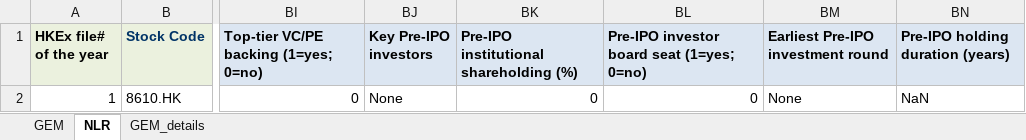
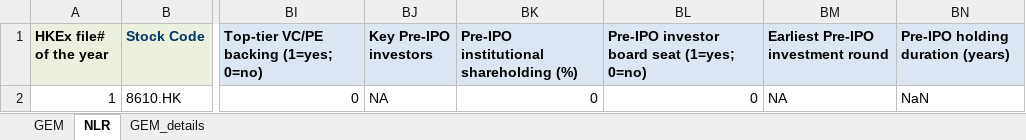
Before and after one commit to GZ-November/urop-hk-ipo, an Excel workbook: pipeline/cohorts/HKIPO-GEM2026Q1.xlsx, sheet NLR, drawn as a sheet; only a part is shown, gaps mark what is left out; values as stored, in another font and other column widths than the file's, no borders; the diff names each change by its address in the sheet, - before the commit and + after, or states it on an @@ line.

```diff
--- a/pipeline/cohorts/HKIPO-GEM2026Q1.xlsx (sheet NLR)
+++ b/pipeline/cohorts/HKIPO-GEM2026Q1.xlsx (sheet NLR)
-BJ2 (Key Pre-IPO investors): None
+BJ2 (Key Pre-IPO investors): NA
-BM2: None
+BM2: NA
```
Also changed, not shown: sheet GEM, pipeline/cohorts/HKIPO-MB2025Q1.xlsx, pipeline/cohorts/HKIPO-MB2026Q1.xlsx, 48 other files.
